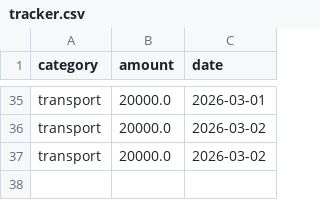
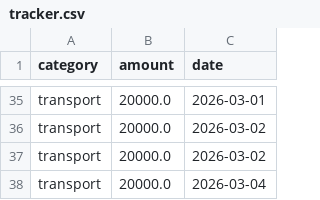
Before and after one commit to Ryu-Ackerman/Python-projects, a CSV file: expenses/tracker.csv, drawn as a sheet; only a part is shown, gaps mark what is left out.

```diff
--- a/expenses/tracker.csv
+++ b/expenses/tracker.csv
@@ -37 +37,2 @@ transport,20000.0,2026-03-02
 transport,20000.0,2026-03-02
+transport,20000.0,2026-03-04
```
Also changed, not shown: 3 other files.
